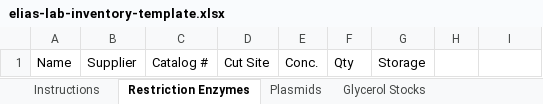
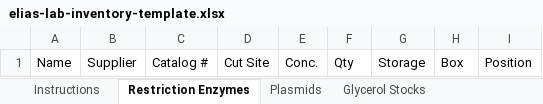
Before and after one commit to AmerElias12/elias-lab, an Excel workbook: assets/elias-lab-inventory-template.xlsx, sheet Restriction Enzymes, drawn as a sheet; values as stored, in another font and other column widths than the file's, no borders; the diff names each change by its address in the sheet, - before the commit and + after, or states it on an @@ line.

```diff
--- a/assets/elias-lab-inventory-template.xlsx (sheet Restriction Enzymes)
+++ b/assets/elias-lab-inventory-template.xlsx (sheet Restriction Enzymes)
-H1: (empty)
+H1: Box
-I1: (empty)
+I1: Position
```
Also changed, not shown: sheet Instructions, sheet Kits & Reagents, 4 other files.
